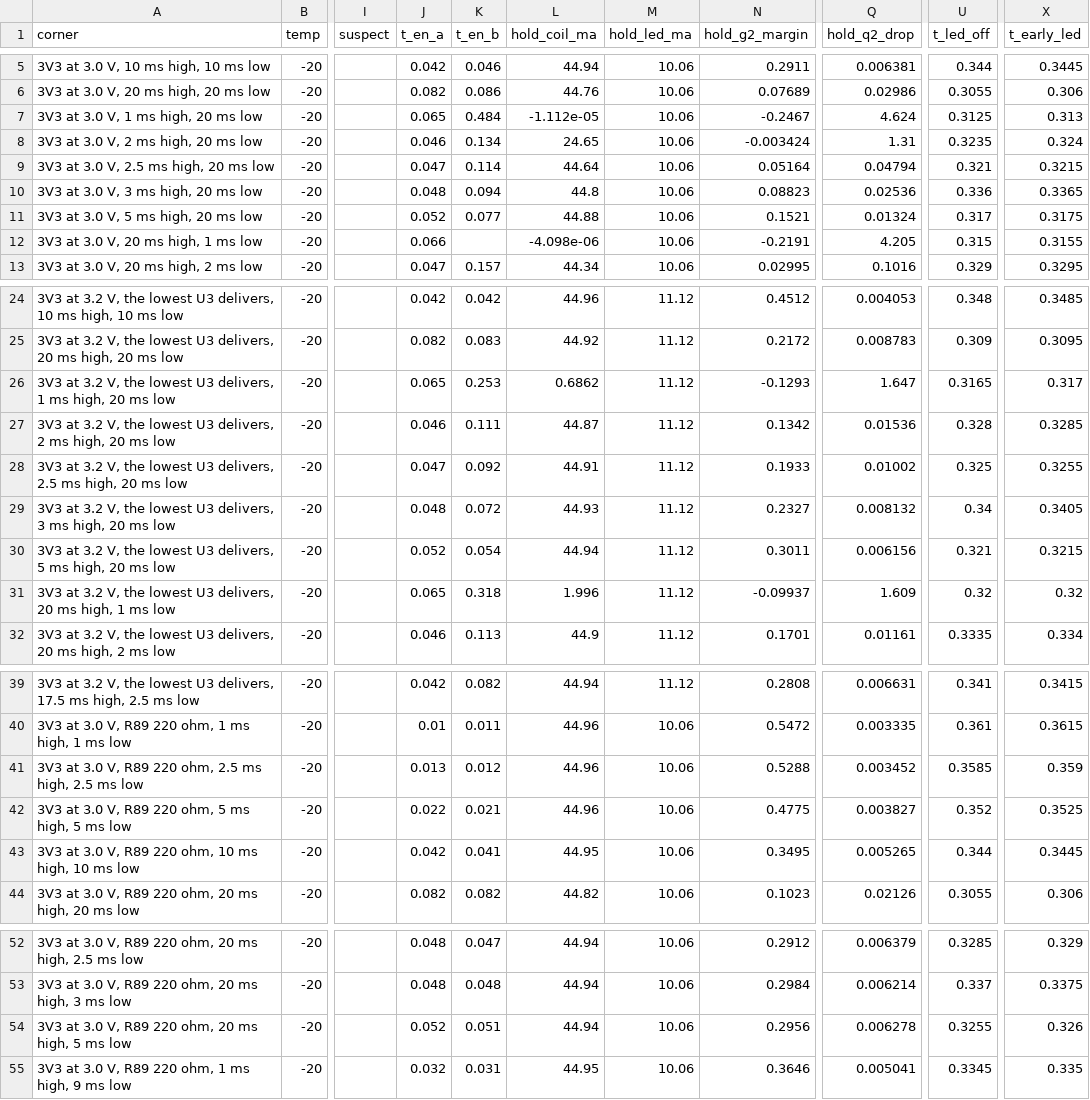
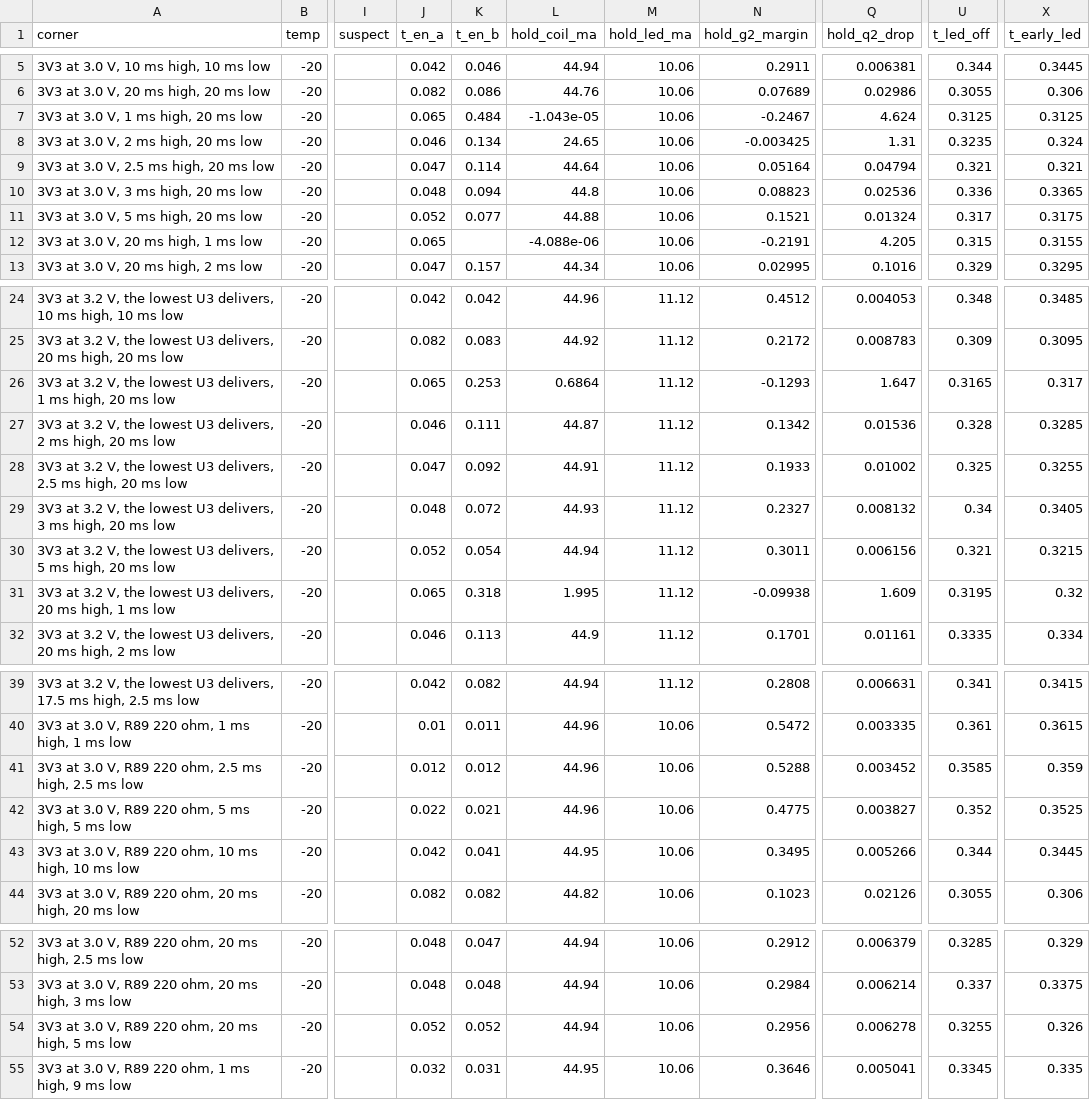
Before and after one commit to syntroniks/zoneflow, a CSV file: hardware/sim/failsafe/results/duty.csv, drawn as a sheet; only a part is shown, gaps mark what is left out; the diff names each change by its address in the sheet, - before the commit and + after, or states it on an @@ line.

```diff
--- a/hardware/sim/failsafe/results/duty.csv
+++ b/hardware/sim/failsafe/results/duty.csv
-L7 (hold_coil_ma): -1.112e-05
+L7 (hold_coil_ma): -1.043e-05
-X7 (t_early_led): 0.313
+X7 (t_early_led): 0.3125
-N8 (hold_g2_margin): -0.003424
+N8 (hold_g2_margin): -0.003425
-X9 (t_early_led): 0.3215
+X9 (t_early_led): 0.321
-J12 (t_en_a): 0.066
+J12 (t_en_a): 0.065
-L12 (hold_coil_ma): -4.098e-06
+L12 (hold_coil_ma): -4.088e-06
-L26 (hold_coil_ma): 0.6862
+L26 (hold_coil_ma): 0.6864
-L31 (hold_coil_ma): 1.996
+L31 (hold_coil_ma): 1.995
-N31 (hold_g2_margin): -0.09937
+N31 (hold_g2_margin): -0.09938
-U31 (t_led_off): 0.32
+U31 (t_led_off): 0.3195
-J41 (t_en_a): 0.013
+J41 (t_en_a): 0.012
-Q43 (hold_q2_drop): 0.005265
+Q43 (hold_q2_drop): 0.005266
-K54 (t_en_b): 0.051
+K54 (t_en_b): 0.052
```
Also changed, not shown: hardware/sim/failsafe/results/commission.csv, hardware/sim/failsafe/results/corners-grid.csv, 10 other files.
